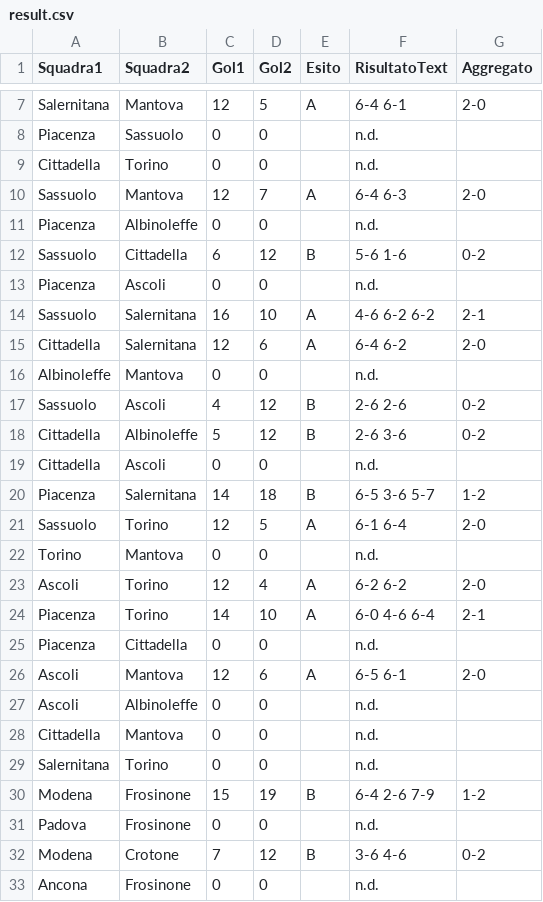
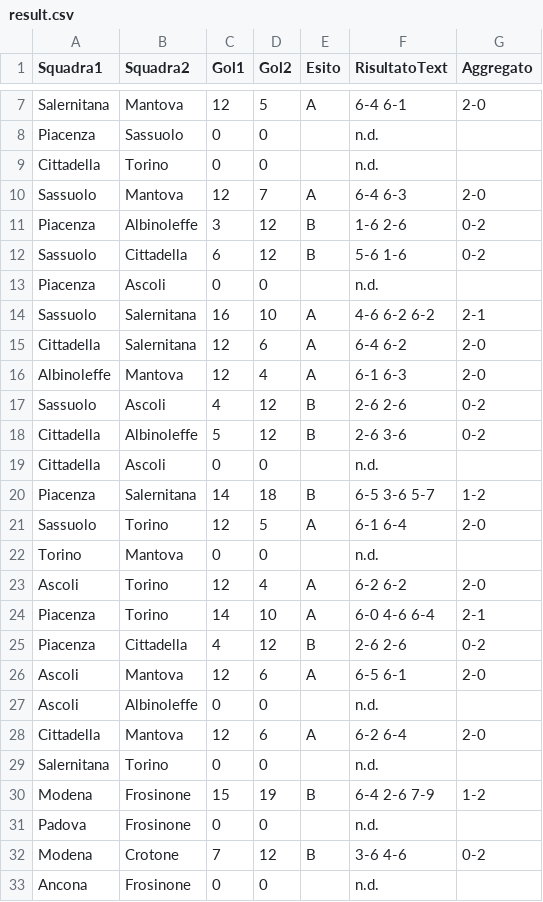
Before and after one commit to ov3rt1me/torneo_calcio_balilla, a CSV file: result.csv, drawn as a sheet; only a part is shown, gaps mark what is left out; removed rows and columns are numbered as before the commit, all else as after; the diff names each change by its address in the sheet, - before the commit and + after, or states it on an @@ line.

Commit message:
Update result.csv

```diff
--- a/result.csv
+++ b/result.csv
-row 11: Piacenza | Albinoleffe | 0 | 0 |  | n.d.
+row 11: Piacenza | Albinoleffe | 3 | 12 | B | 1-6 2-6 | 0-2
-row 16: Albinoleffe | Mantova | 0 | 0 |  | n.d.
+row 16: Albinoleffe | Mantova | 12 | 4 | A | 6-1 6-3 | 2-0
-row 25: Piacenza | Cittadella | 0 | 0 |  | n.d.
+row 25: Piacenza | Cittadella | 4 | 12 | B | 2-6 2-6 | 0-2
-row 28: Cittadella | Mantova | 0 | 0 |  | n.d.
+row 28: Cittadella | Mantova | 12 | 6 | A | 6-2 6-4 | 2-0
```
